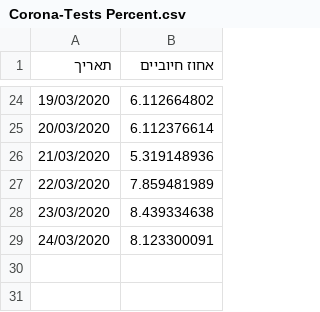
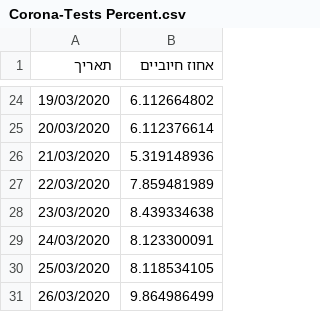
Before and after one commit to idandrd/israel-covid19-data, a CSV file: Corona-Tests Percent.csv, drawn as a sheet; only a part is shown, gaps mark what is left out; the diff names each change by its address in the sheet, - before the commit and + after, or states it on an @@ line.

```diff
--- a/Corona-Tests Percent.csv
+++ b/Corona-Tests Percent.csv
+row 30: 25/03/2020 | 8.118534105
+row 31: 26/03/2020 | 9.864986499
```
Also changed, not shown: Case Growth-Factor.csv, Corona-Tests.csv, 2 other files.
